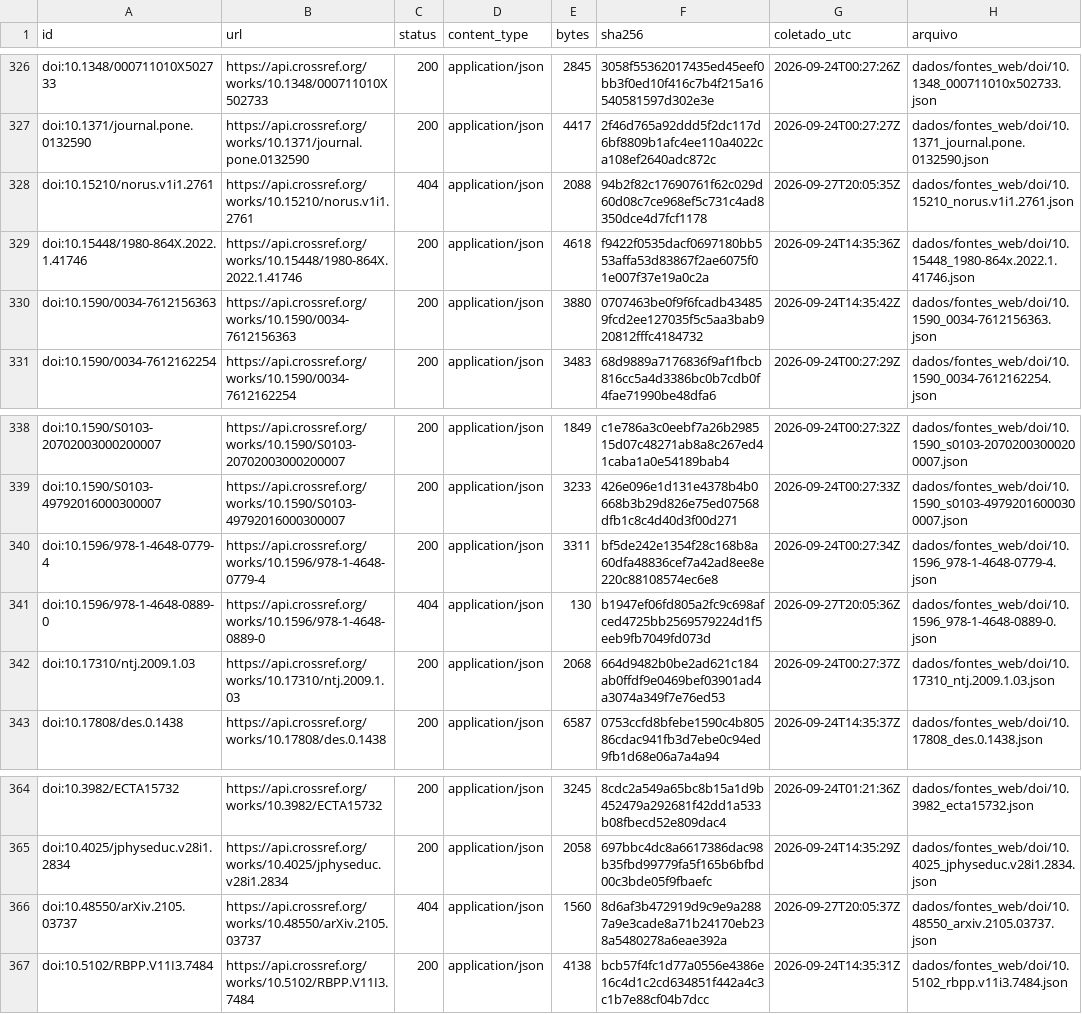
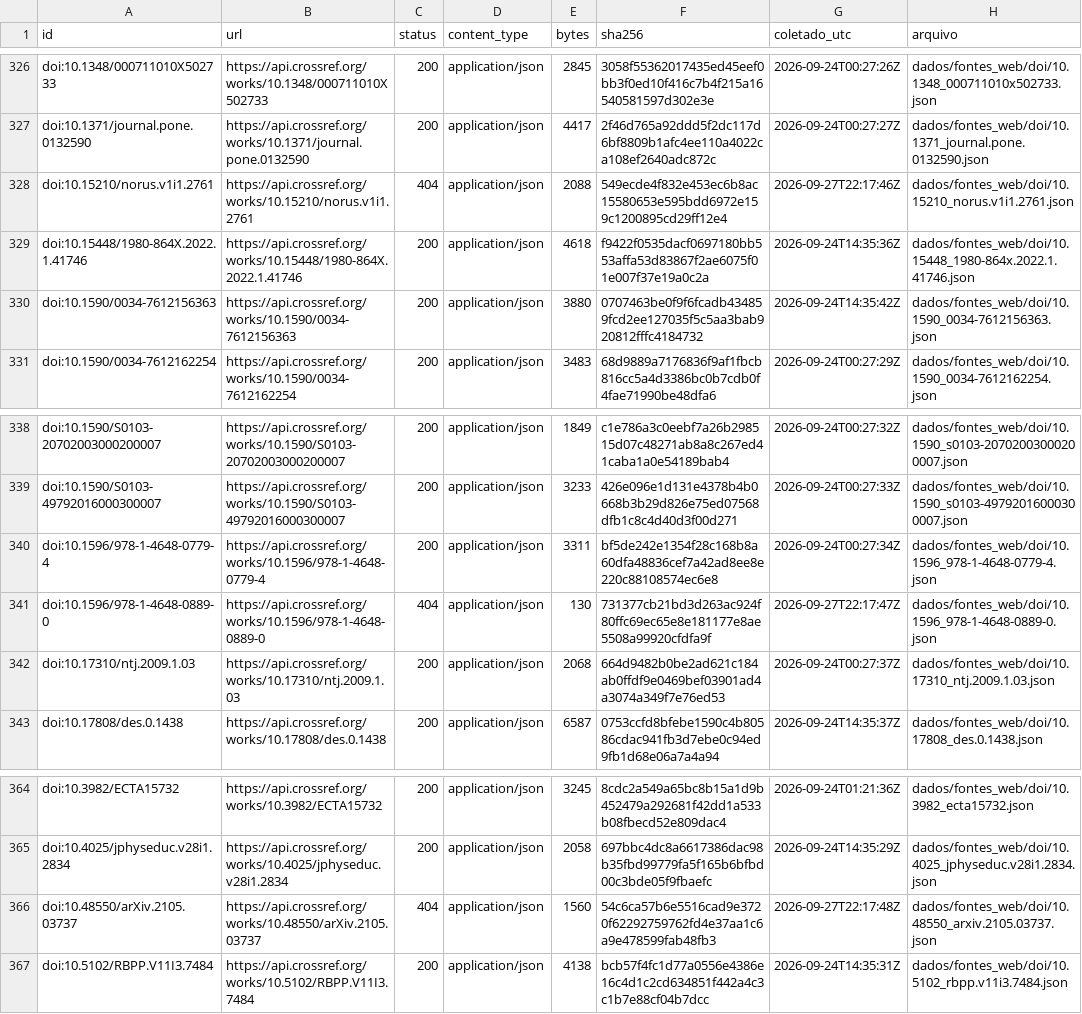
Before and after one commit to fcarva/aval-pol, a CSV file: dados/fontes_web/manifesto.csv, drawn as a sheet; only a part is shown, gaps mark what is left out.

```diff
--- a/dados/fontes_web/manifesto.csv
+++ b/dados/fontes_web/manifesto.csv
@@ -327,3 +327,3 @@ doi:10.1348/000711010X502733,https://api.crossref.org/works/10.1348/000711010X50
 doi:10.1371/journal.pone.0132590,https://api.crossref.org/works/10.1371/journal.pone.0132590,200,application/json,4417,2f46d765a92ddd5f2dc117d6bf8809b1afc4ee110a4022ca108ef2640adc872c,2026-09-24T00:27:27Z,dados/fontes_web/doi/10.1371_journal.pone.0132590.json
-doi:10.15210/norus.v1i1.2761,https://api.crossref.org/works/10.15210/norus.v1i1.2761,404,application/json,2088,94b2f82c17690761f62c029d60d08c7ce968ef5c731c4ad8350dce4d7fcf1178,2026-09-27T20:05:35Z,dados/fontes_web/doi/10.15210_norus.v1i1.2761.json
+doi:10.15210/norus.v1i1.2761,https://api.crossref.org/works/10.15210/norus.v1i1.2761,404,application/json,2088,549ecde4f832e453ec6b8ac15580653e595bdd6972e159c1200895cd29ff12e4,2026-09-27T22:17:46Z,dados/fontes_web/doi/10.15210_norus.v1i1.2761.json
 doi:10.15448/1980-864X.2022.1.41746,https://api.crossref.org/works/10.15448/1980-864X.2022.1.41746,200,application/json,4618,f9422f0535dacf0697180bb553affa53d83867f2ae6075f01e007f37e19a0c2a,2026-09-24T14:35:36Z,dados/fontes_web/doi/10.15448_1980-864x.2022.1.41746.json
@@ -340,3 +340,3 @@ doi:10.1590/S0103-49792016000300007,https://api.crossref.org/works/10.1590/S0103
 doi:10.1596/978-1-4648-0779-4,https://api.crossref.org/works/10.1596/978-1-4648-0779-4,200,application/json,3311,bf5de242e1354f28c168b8a60dfa48836cef7a42ad8ee8e220c88108574ec6e8,2026-09-24T00:27:34Z,dados/fontes_web/doi/10.1596_978-1-4648-0779-4.json
-doi:10.1596/978-1-4648-0889-0,https://api.crossref.org/works/10.1596/978-1-4648-0889-0,404,application/json,130,b1947ef06fd805a2fc9c698afced4725bb2569579224d1f5eeb9fb7049fd073d,2026-09-27T20:05:36Z,dados/fontes_web/doi/10.1596_978-1-4648-0889-0.json
+doi:10.1596/978-1-4648-0889-0,https://api.crossref.org/works/10.1596/978-1-4648-0889-0,404,application/json,130,731377cb21bd3d263ac924f80ffc69ec65e8e181177e8ae5508a99920cfdfa9f,2026-09-27T22:17:47Z,dados/fontes_web/doi/10.1596_978-1-4648-0889-0.json
 doi:10.17310/ntj.2009.1.03,https://api.crossref.org/works/10.17310/ntj.2009.1.03,200,application/json,2068,664d9482b0be2ad621c184ab0ffdf9e0469bef03901ad4a3074a349f7e76ed53,2026-09-24T00:27:37Z,dados/fontes_web/doi/10.17310_ntj.2009.1.03.json
@@ -365,3 +365,3 @@ doi:10.3982/ECTA15732,https://api.crossref.org/works/10.3982/ECTA15732,200,appli
 doi:10.4025/jphyseduc.v28i1.2834,https://api.crossref.org/works/10.4025/jphyseduc.v28i1.2834,200,application/json,2058,697bbc4dc8a6617386dac98b35fbd99779fa5f165b6bfbd00c3bde05f9fbaefc,2026-09-24T14:35:29Z,dados/fontes_web/doi/10.4025_jphyseduc.v28i1.2834.json
-doi:10.48550/arXiv.2105.03737,https://api.crossref.org/works/10.48550/arXiv.2105.03737,404,application/json,1560,8d6af3b472919d9c9e9a2887a9e3cade8a71b24170eb238a5480278a6eae392a,2026-09-27T20:05:37Z,dados/fontes_web/doi/10.48550_arxiv.2105.03737.json
+doi:10.48550/arXiv.2105.03737,https://api.crossref.org/works/10.48550/arXiv.2105.03737,404,application/json,1560,54c6ca57b6e5516cad9e3720f62292759762fd4e37aa1c6a9e478599fab48fb3,2026-09-27T22:17:48Z,dados/fontes_web/doi/10.48550_arxiv.2105.03737.json
 doi:10.5102/RBPP.V11I3.7484,https://api.crossref.org/works/10.5102/RBPP.V11I3.7484,200,application/json,4138,bcb57f4fc1d77a0556e4386e16c4d1c2cd634851f442a4c3c1b7e88cf04b7dcc,2026-09-24T14:35:31Z,dados/fontes_web/doi/10.5102_rbpp.v11i3.7484.json
```
Also changed, not shown: 3 other files.
